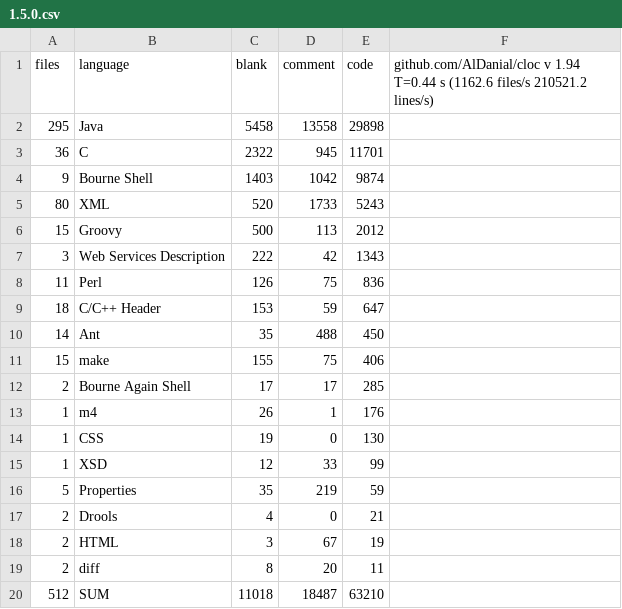
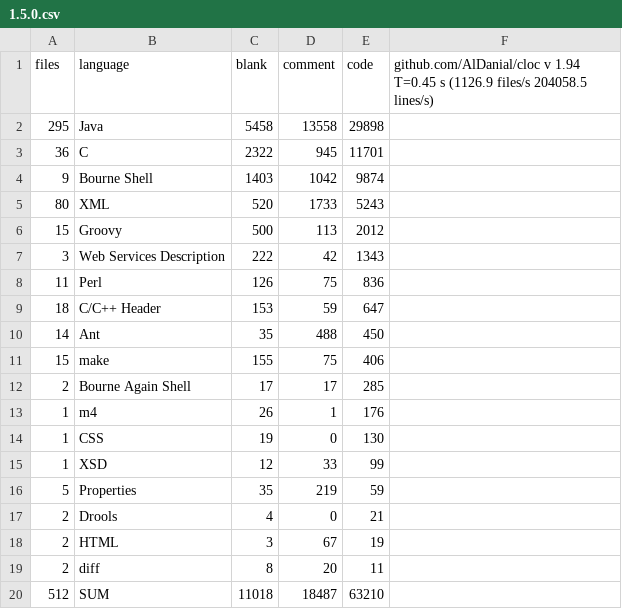
Before and after one commit to Arnaud458/Software_evolution_TP2_2023, a CSV file: data/1.5.0.csv, drawn as a sheet.

```diff
--- a/data/1.5.0.csv
+++ b/data/1.5.0.csv
@@ -1,2 +1,2 @@
-files,language,blank,comment,code,"github.com/AlDanial/cloc v 1.94  T=0.44 s (1162.6 files/s 210521.2 lines/s)"
+files,language,blank,comment,code,"github.com/AlDanial/cloc v 1.94  T=0.45 s (1126.9 files/s 204058.5 lines/s)"
 295,Java,5458,13558,29898
```
Also changed, not shown: data/1.4.csv, data/1.5.1.csv, 33 other files.
